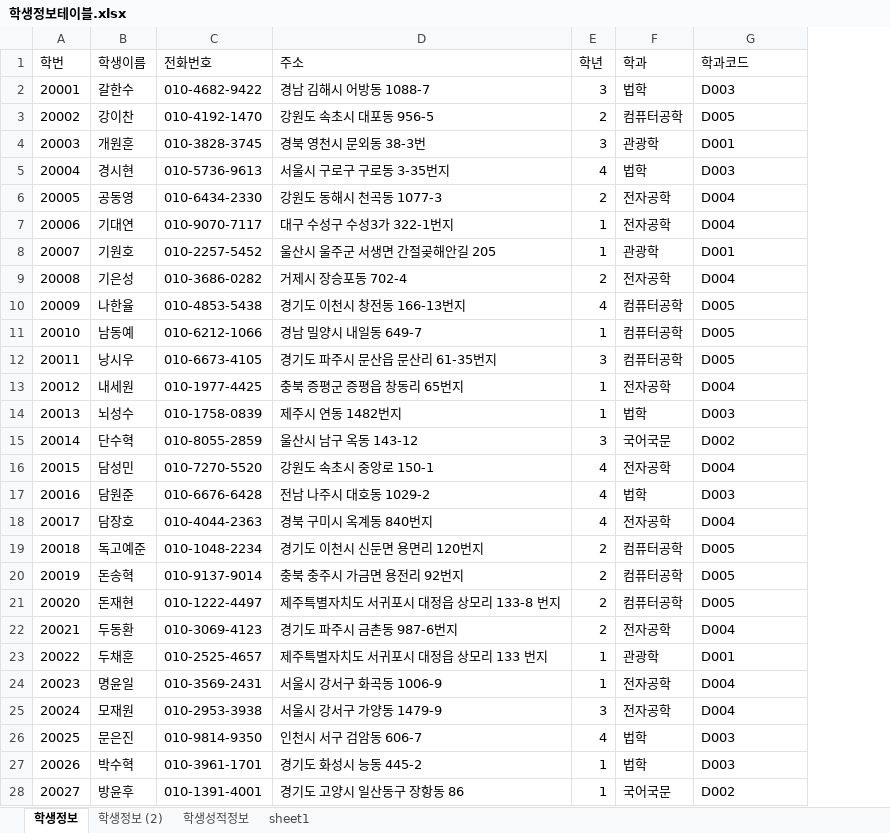
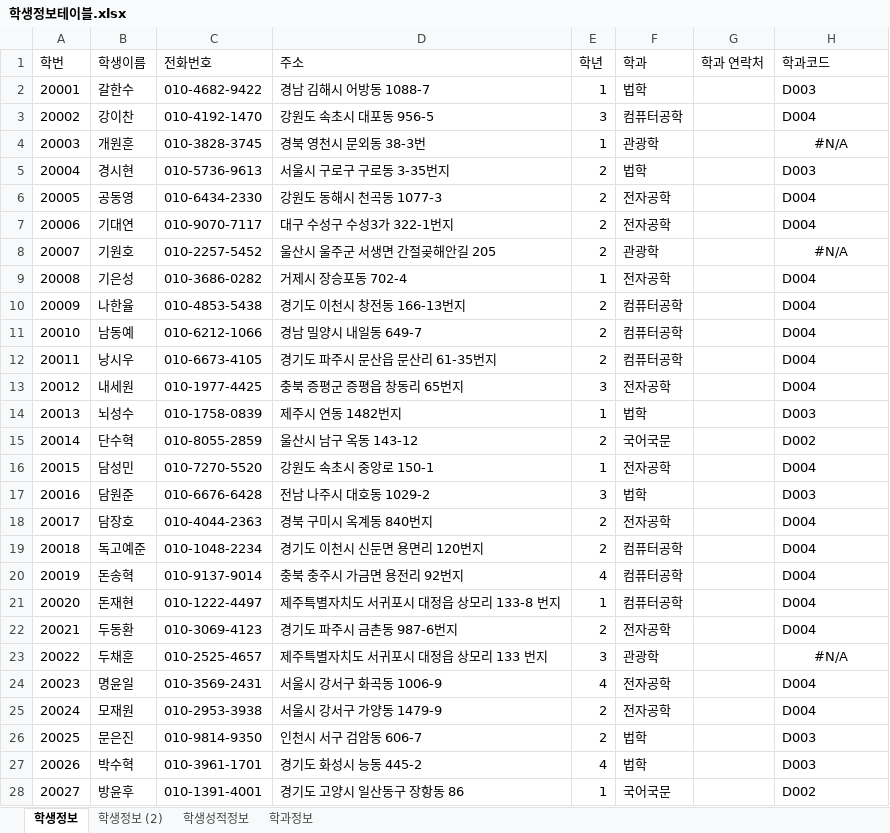
Before and after one commit to Logan-kim7/Biz_506_2020_07_DBMS, an Excel workbook: 참고자료/학생정보테이블.xlsx, sheet 학생정보, drawn as a sheet; only a part is shown; values as stored, in another font and other column widths than the file's, no borders; addresses are those after the commit; the diff covers the shown part only; the diff names each change by its address in the sheet, - before the commit and + after, or states it on an @@ line.

```diff
--- a/참고자료/학생정보테이블.xlsx (sheet 학생정보)
+++ b/참고자료/학생정보테이블.xlsx (sheet 학생정보)
-sheet tab: sheet1
+sheet tab: 학과정보
+column G (학과 연락처), empty
-E2 (학년): 3
+E2 (학년): 1
-E3 (학년): 2
+E3 (학년): 3
-H3 (학과코드): D005
+H3 (학과코드): D004
-E4 (학년): 3
+E4 (학년): 1
-H4 (학과코드): D001
+H4 (학과코드): #N/A
-H4 alignment: left
+H4 alignment: center
-E5 (학년): 4
+E5 (학년): 2
-E7:E8 (학년): 1
+E7:E8 (학년): 2
-H8 (학과코드): D001
+H8 (학과코드): #N/A
-H8 alignment: left
+H8 alignment: center
-E9 (학년): 2
+E9 (학년): 1
-E10 (학년): 4
+E10 (학년): 2
-H10:H12 (학과코드): D005
+H10:H12 (학과코드): D004
-E11 (학년): 1
+E11 (학년): 2
-E12 (학년): 3
+E12 (학년): 2
-E13 (학년): 1
+E13 (학년): 3
-E15 (학년): 3
+E15 (학년): 2
-E16 (학년): 4
+E16 (학년): 1
-E17 (학년): 4
+E17 (학년): 3
-E18 (학년): 4
+E18 (학년): 2
-H19:H21 (학과코드): D005
+H19:H21 (학과코드): D004
-E20 (학년): 2
+E20 (학년): 4
-E21 (학년): 2
+E21 (학년): 1
-E23 (학년): 1
+E23 (학년): 3
-H23 (학과코드): D001
+H23 (학과코드): #N/A
-H23 alignment: left
+H23 alignment: center
-E24 (학년): 1
+E24 (학년): 4
-E25 (학년): 3
+E25 (학년): 2
-E26 (학년): 4
+E26 (학년): 2
-E27 (학년): 1
+E27 (학년): 4
```
Also changed, not shown: 86 edited cells and cell formats elsewhere in this sheet, sheet 학생성적정보, sheet 학생정보 (2), sheet 학과정보, formulas that keep their value, 참고자료/00.테이블명세 양식.xlsx, 6 other files.
